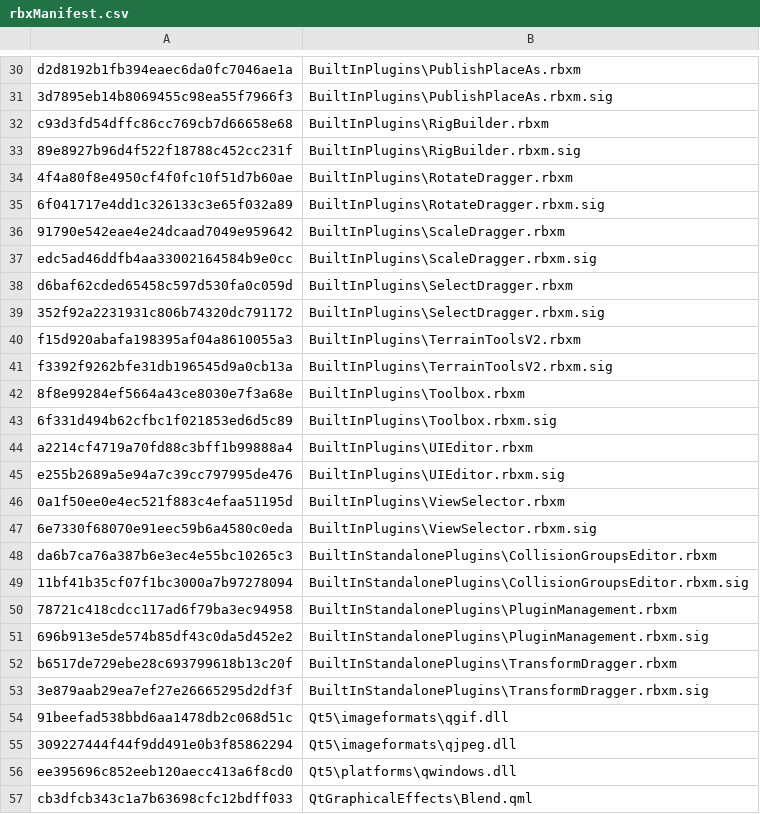
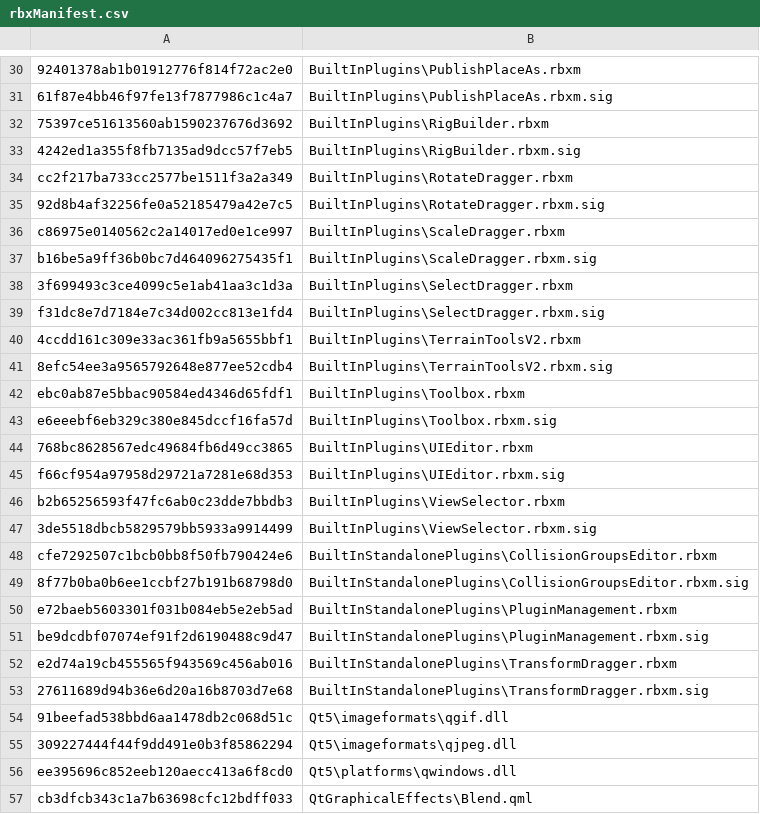
Before and after one commit to nutterthanos/Roblox-Client-Tracker, a CSV file: rbxManifest.csv, drawn as a sheet; only a part is shown, gaps mark what is left out; the diff covers the shown part only; the diff names each change by its address in the sheet, - before the commit and + after, or states it on an @@ line.

```diff
--- a/rbxManifest.csv
+++ b/rbxManifest.csv
-A30: d2d8192b1fb394eaec6da0fc7046ae1a
+A30: 92401378ab1b01912776f814f72ac2e0
-A31: 3d7895eb14b8069455c98ea55f7966f3
+A31: 61f87e4bb46f97fe13f7877986c1c4a7
-A32: c93d3fd54dffc86cc769cb7d66658e68
+A32: 75397ce51613560ab1590237676d3692
-A33: 89e8927b96d4f522f18788c452cc231f
+A33: 4242ed1a355f8fb7135ad9dcc57f7eb5
-A34: 4f4a80f8e4950cf4f0fc10f51d7b60ae
+A34: cc2f217ba733cc2577be1511f3a2a349
-A35: 6f041717e4dd1c326133c3e65f032a89
+A35: 92d8b4af32256fe0a52185479a42e7c5
-A36: 91790e542eae4e24dcaad7049e959642
+A36: c86975e0140562c2a14017ed0e1ce997
-A37: edc5ad46ddfb4aa33002164584b9e0cc
+A37: b16be5a9ff36b0bc7d464096275435f1
-A38: d6baf62cded65458c597d530fa0c059d
+A38: 3f699493c3ce4099c5e1ab41aa3c1d3a
-A39: 352f92a2231931c806b74320dc791172
+A39: f31dc8e7d7184e7c34d002cc813e1fd4
-A40: f15d920abafa198395af04a8610055a3
+A40: 4ccdd161c309e33ac361fb9a5655bbf1
-A41: f3392f9262bfe31db196545d9a0cb13a
+A41: 8efc54ee3a9565792648e877ee52cdb4
-A42: 8f8e99284ef5664a43ce8030e7f3a68e
+A42: ebc0ab87e5bbac90584ed4346d65fdf1
-A43: 6f331d494b62cfbc1f021853ed6d5c89
+A43: e6eeebf6eb329c380e845dccf16fa57d
-A44: a2214cf4719a70fd88c3bff1b99888a4
+A44: 768bc8628567edc49684fb6d49cc3865
-A45: e255b2689a5e94a7c39cc797995de476
+A45: f66cf954a97958d29721a7281e68d353
-A46: 0a1f50ee0e4ec521f883c4efaa51195d
+A46: b2b65256593f47fc6ab0c23dde7bbdb3
-A47: 6e7330f68070e91eec59b6a4580c0eda
+A47: 3de5518dbcb5829579bb5933a9914499
-A48: da6b7ca76a387b6e3ec4e55bc10265c3
+A48: cfe7292507c1bcb0bb8f50fb790424e6
-A49: 11bf41b35cf07f1bc3000a7b97278094
+A49: 8f77b0ba0b6ee1ccbf27b191b68798d0
-A50: 78721c418cdcc117ad6f79ba3ec94958
+A50: e72baeb5603301f031b084eb5e2eb5ad
-A51: 696b913e5de574b85df43c0da5d452e2
+A51: be9dcdbf07074ef91f2d6190488c9d47
-A52: b6517de729ebe28c693799618b13c20f
+A52: e2d74a19cb455565f943569c456ab016
-A53: 3e879aab29ea7ef27e26665295d2df3f
+A53: 27611689d94b36e6d20a16b8703d7e68
```
Also changed, not shown: 29 edited cells elsewhere in this file, rbxPkgManifest.csv, 8 other files.
